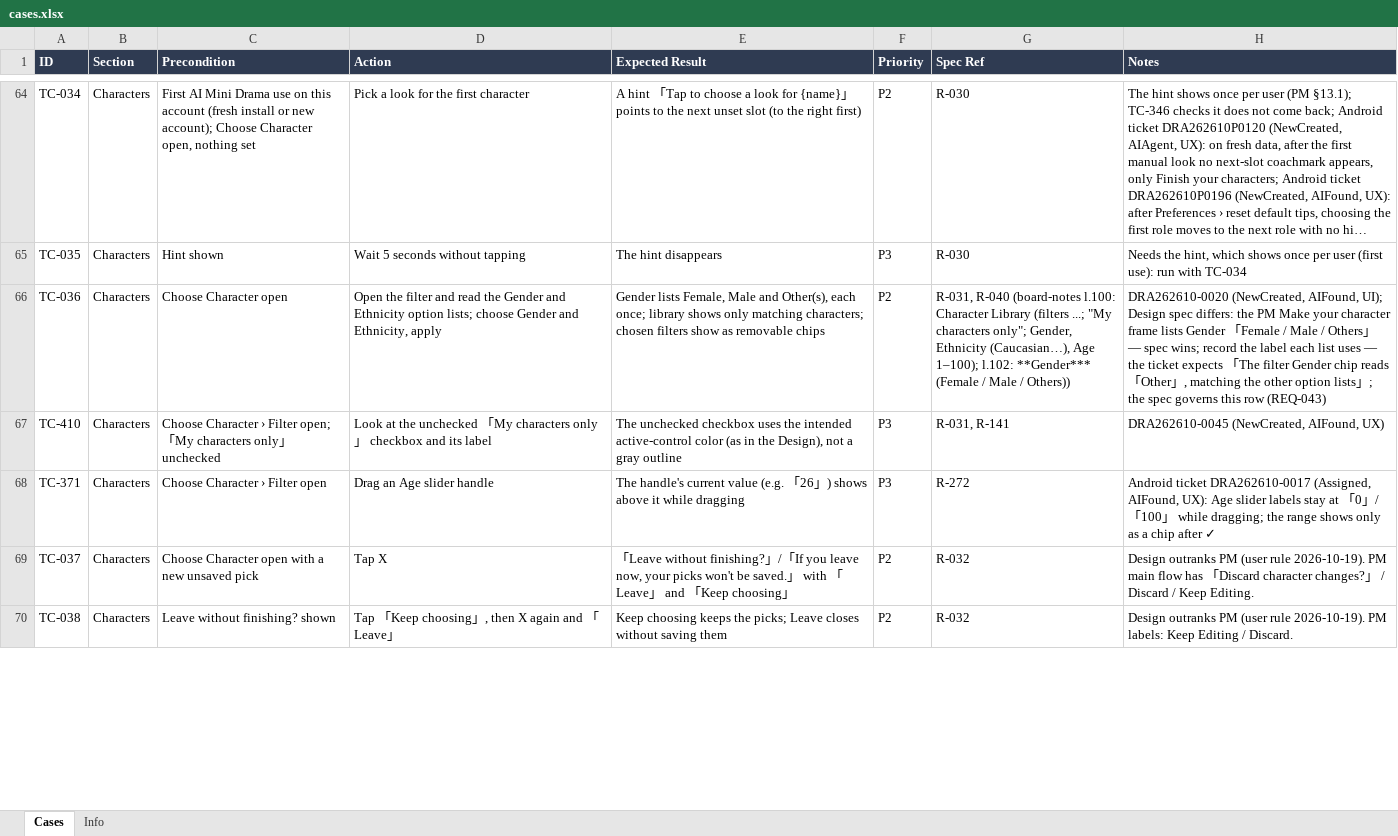
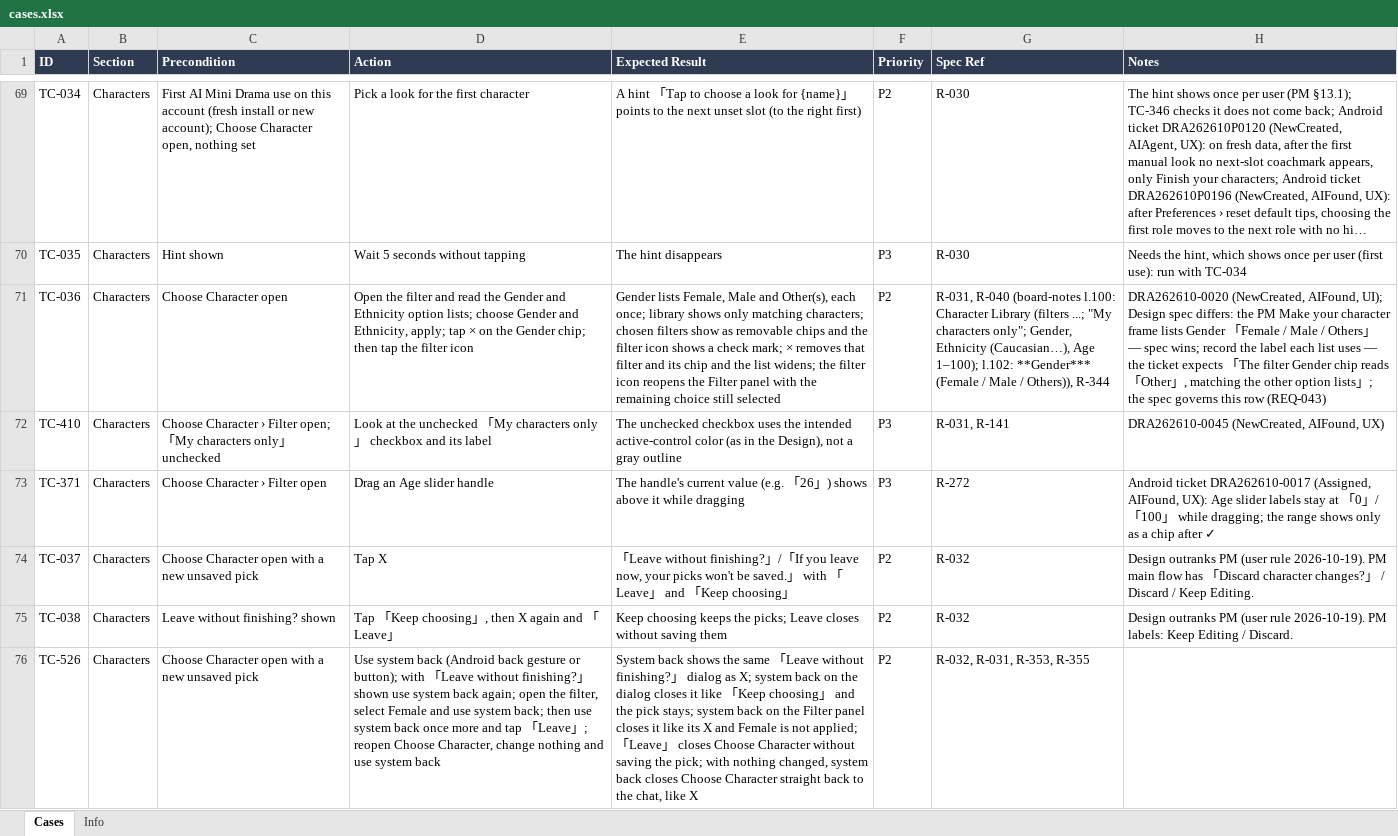
Before and after one commit to AllenCWChen-cl/spec-casebook, an Excel workbook: library/ai-mini-drama/android/cases.xlsx, sheet Cases, drawn as a sheet; only a part is shown, gaps mark what is left out; long unchanged cells end in …; values as stored, in another font and other column widths than the file's, no borders; addresses are those after the commit; the diff covers the shown part only; the diff names each change by its address in the sheet, - before the commit and + after, or states it on an @@ line.

```diff
--- a/library/ai-mini-drama/android/cases.xlsx (sheet Cases)
+++ b/library/ai-mini-drama/android/cases.xlsx (sheet Cases)
-D71 (Action): …and Ethnicity, apply
+D71 (Action): …and Ethnicity, apply; tap × on the Gender chip; then tap the filter icon
-E71 (Expected Result): …removable chips
+E71 (Expected Result): …removable chips and the filter icon shows a check mark; × removes that filter and its chip and the list widens; the filter icon reopens the Filter panel with the remaining choice still selected
-G71 (Spec Ref): …Male / Others))
+G71 (Spec Ref): …Male / Others)), R-344
+row 76: TC-526 | Characters | Choose Character open with a new unsaved pick | Use system back (Android back gesture or button); with 「Leave without finishing?」 shown use system back again; open the filter, select Female and use system back; then use system back once more and tap 「Leave」; reopen Choose Character, change nothing and use system back | System back shows the same 「Leave without finishing?」 dialog as X; system back on the dialog closes it like 「Keep choosing」 and the pick stays; system back on the Filter panel closes it like its X and Female is not applied; 「Leave」 closes Choose Character without saving the pick; with nothing changed, system back closes Choose Character straight back to the chat, like X | P2 | R-032, R-031, R-353, R-355
```
Also changed, not shown: 14 added rows and 140 edited cells elsewhere in this sheet, sheet Info, 23 other files.
